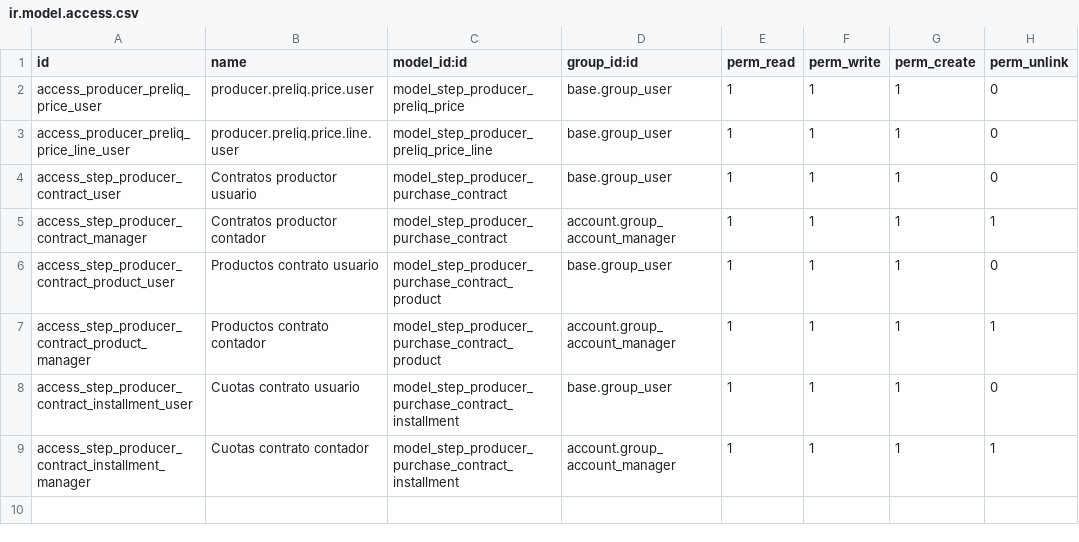
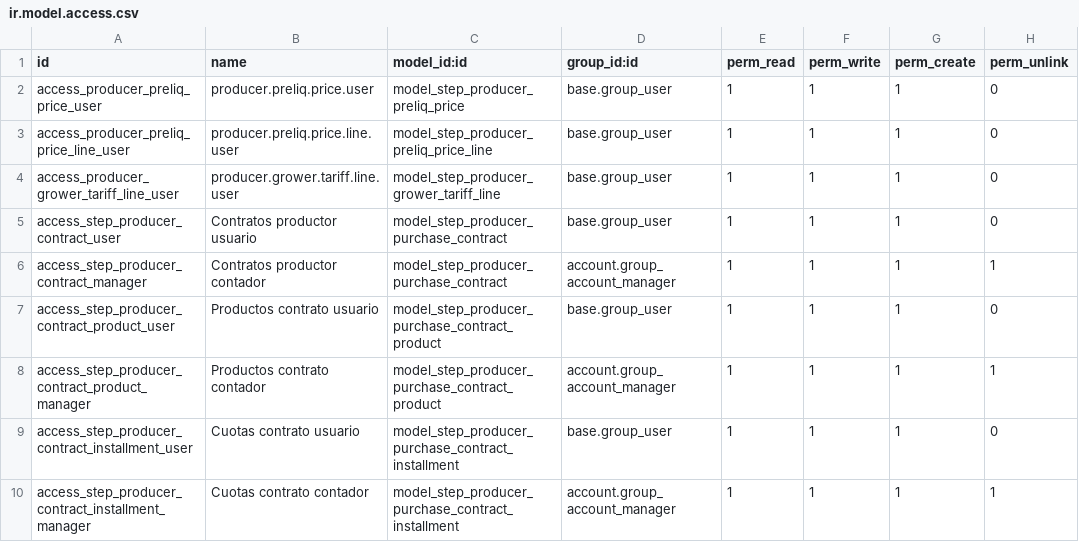
Before and after one commit to fjcaroe/tracker-steps, a CSV file: step_producers/security/ir.model.access.csv, drawn as a sheet; the diff names each change by its address in the sheet, - before the commit and + after, or states it on an @@ line.

Commit message:
feat(t38): derive preliquidation cost from producer tariff concepts

```diff
--- a/step_producers/security/ir.model.access.csv
+++ b/step_producers/security/ir.model.access.csv
+row 4: access_producer_grower_tariff_line_user | producer.grower.tariff.line.user | model_step_producer_grower_tariff_line | base.group_user | 1 | 1 | 1 | 0
```
Also changed, not shown: 9 other files.
